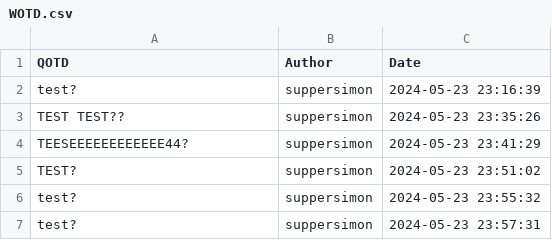
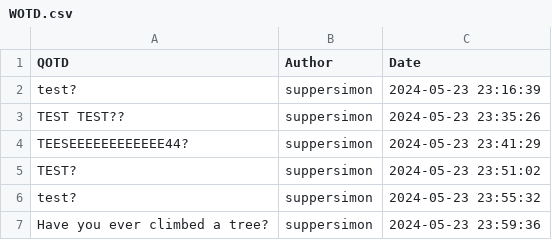
Before and after one commit to suppersimon/Discord-Auto-WOTD, a CSV file: WOTD.csv, drawn as a sheet.

Commit message:
Remove used line

```diff
--- a/WOTD.csv
+++ b/WOTD.csv
@@ -6,2 +6,2 @@ TEST?,suppersimon,2024-05-23 23:51:02
 test?,suppersimon,2024-05-23 23:55:32
-test?,suppersimon,2024-05-23 23:57:31
+Have you ever climbed a tree?,suppersimon,2024-05-23 23:59:36
```
